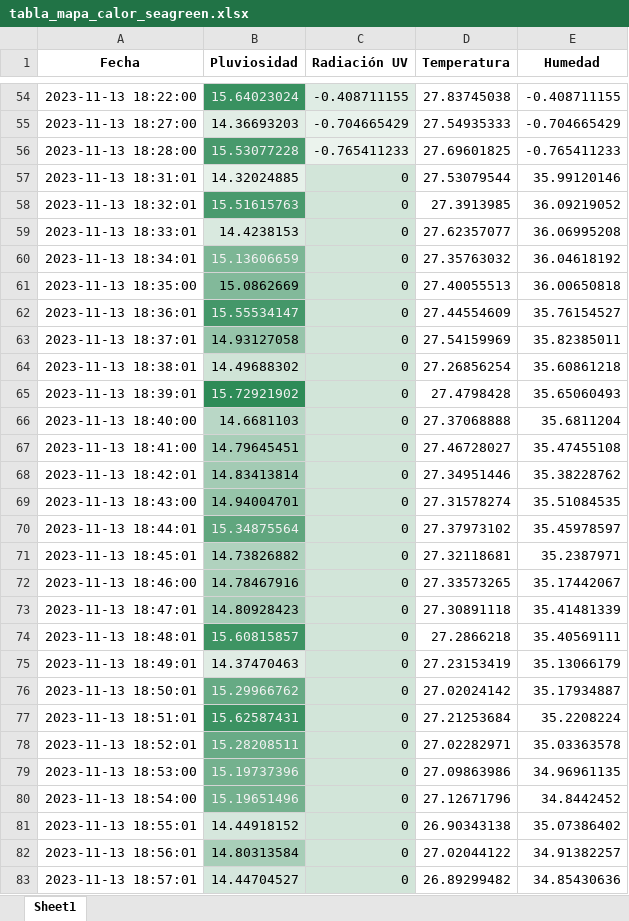
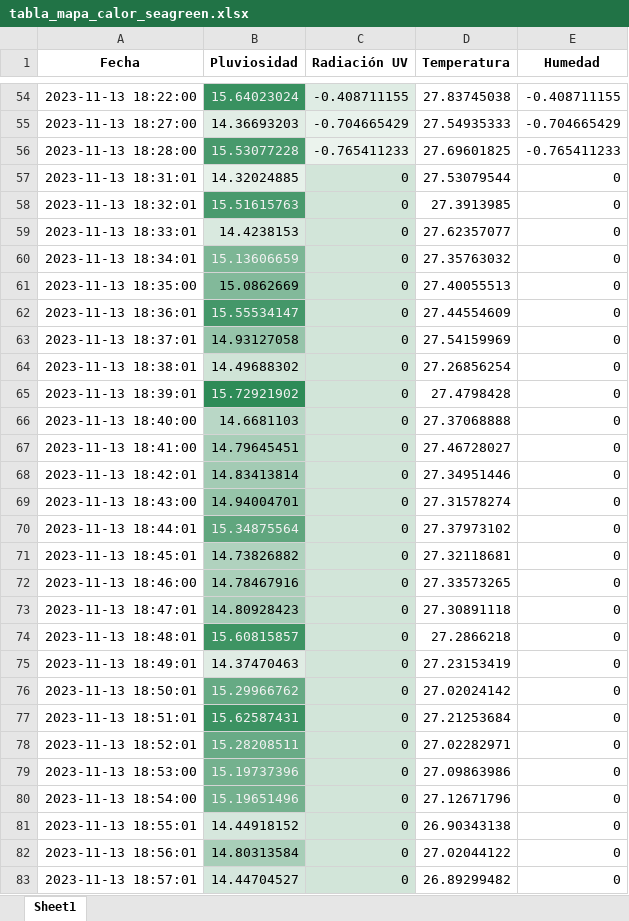
Before and after one commit to DiegoMVM/EcoClimateHubUDEP, an Excel workbook: tabla_mapa_calor_seagreen.xlsx, sheet Sheet1, drawn as a sheet; only a part is shown, gaps mark what is left out; values as stored, in another font and other column widths than the file's, no borders; the diff covers the shown part only; the diff names each change by its address in the sheet, - before the commit and + after, or states it on an @@ line.

```diff
--- a/tabla_mapa_calor_seagreen.xlsx (sheet Sheet1)
+++ b/tabla_mapa_calor_seagreen.xlsx (sheet Sheet1)
-E57 (Humedad): 35.99120146
+E57 (Humedad): 0
-E58 (Humedad): 36.09219052
+E58 (Humedad): 0
-E59 (Humedad): 36.06995208
+E59 (Humedad): 0
-E60 (Humedad): 36.04618192
+E60 (Humedad): 0
-E61 (Humedad): 36.00650818
+E61 (Humedad): 0
-E62 (Humedad): 35.76154527
+E62 (Humedad): 0
-E63 (Humedad): 35.82385011
+E63 (Humedad): 0
-E64 (Humedad): 35.60861218
+E64 (Humedad): 0
-E65 (Humedad): 35.65060493
+E65 (Humedad): 0
-E66 (Humedad): 35.6811204
+E66 (Humedad): 0
-E67 (Humedad): 35.47455108
+E67 (Humedad): 0
-E68 (Humedad): 35.38228762
+E68 (Humedad): 0
-E69 (Humedad): 35.51084535
+E69 (Humedad): 0
-E70 (Humedad): 35.45978597
+E70 (Humedad): 0
-E71 (Humedad): 35.2387971
+E71 (Humedad): 0
-E72 (Humedad): 35.17442067
+E72 (Humedad): 0
-E73 (Humedad): 35.41481339
+E73 (Humedad): 0
-E74 (Humedad): 35.40569111
+E74 (Humedad): 0
-E75 (Humedad): 35.13066179
+E75 (Humedad): 0
-E76 (Humedad): 35.17934887
+E76 (Humedad): 0
-E77 (Humedad): 35.2208224
+E77 (Humedad): 0
-E78 (Humedad): 35.03363578
+E78 (Humedad): 0
-E79 (Humedad): 34.96961135
+E79 (Humedad): 0
-E80 (Humedad): 34.8442452
+E80 (Humedad): 0
-E81 (Humedad): 35.07386402
+E81 (Humedad): 0
-E82 (Humedad): 34.91382257
+E82 (Humedad): 0
-E83 (Humedad): 34.85430636
+E83 (Humedad): 0
```
Also changed, not shown: 2 edited cells elsewhere in this sheet, tabla_excel.xlsx, 4 other files.
